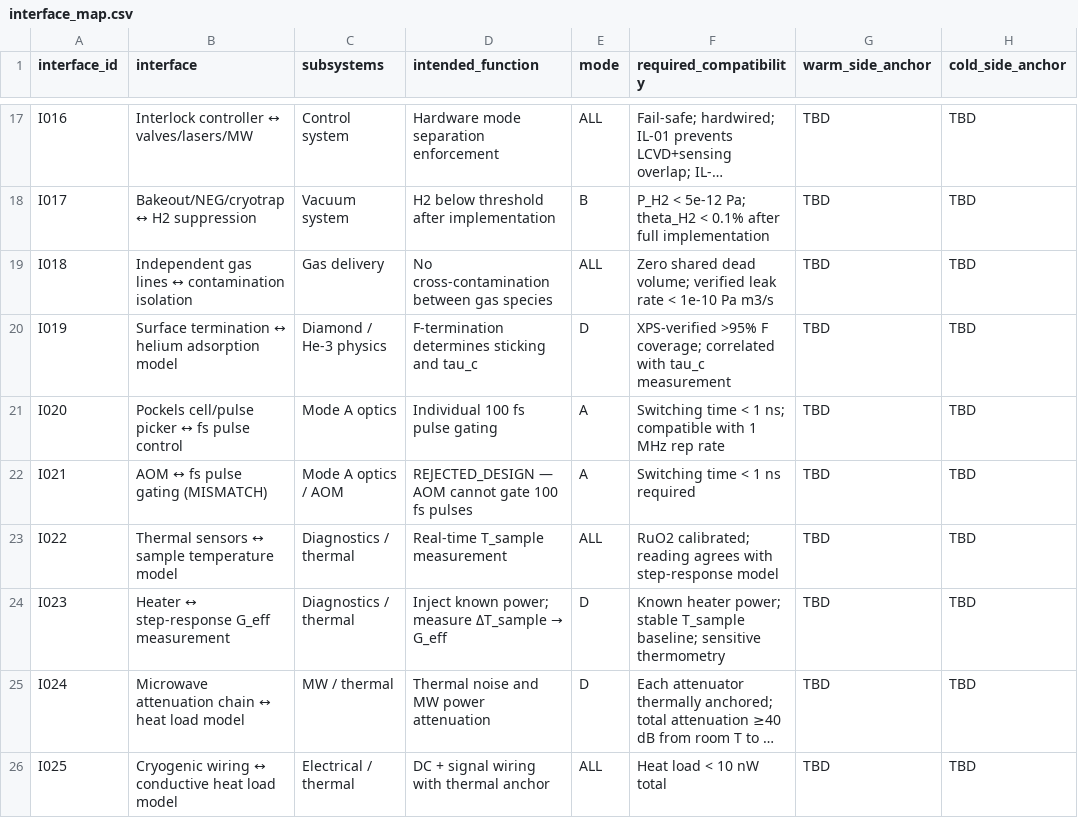
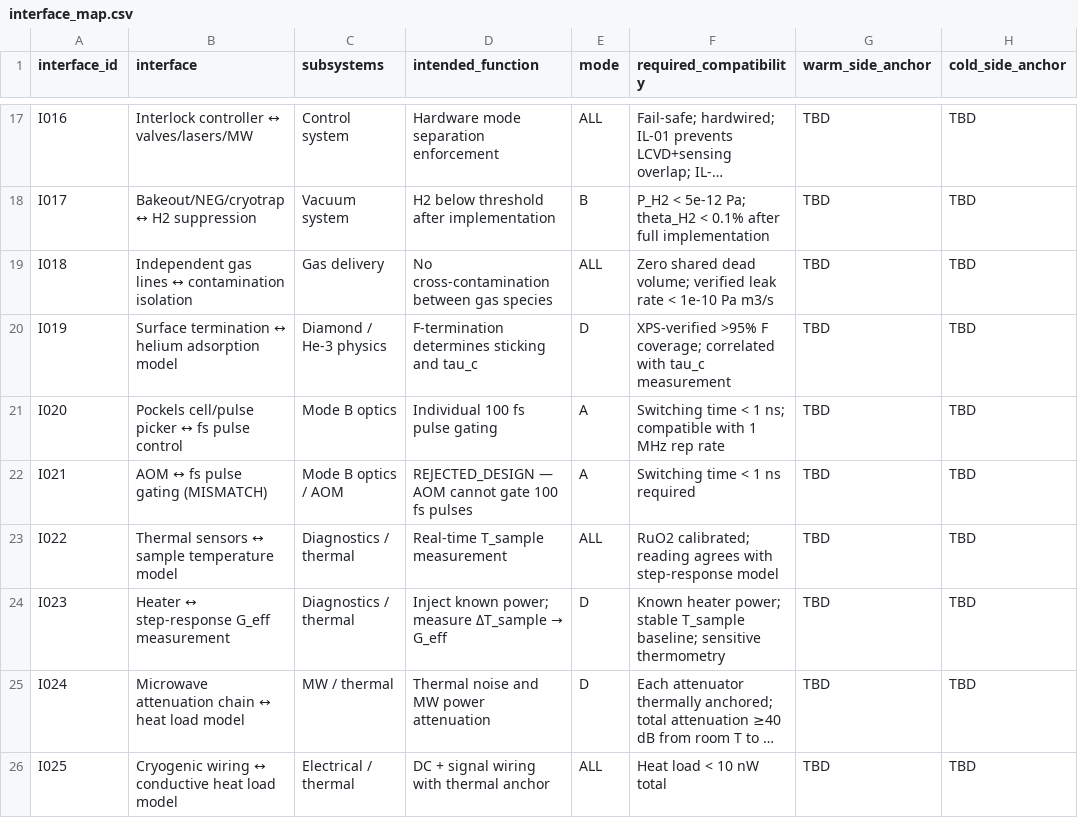
Before and after one commit to NullLabTests/QuantumThermalLab, a CSV file: interface_map.csv, drawn as a sheet; only a part is shown, gaps mark what is left out; long unchanged cells end in …; the diff covers the shown part only; the diff names each change by its address in the sheet, - before the commit and + after, or states it on an @@ line.

```diff
--- a/interface_map.csv
+++ b/interface_map.csv
-C21 (subsystems): Mode A optics
+C21 (subsystems): Mode B optics
-C22 (subsystems): Mode A optics / AOM
+C22 (subsystems): Mode B optics / AOM
```
Also changed, not shown: 25 edited cells elsewhere in this file, BOM.csv, monte_carlo_parameter_registry.csv, 20 other files.
